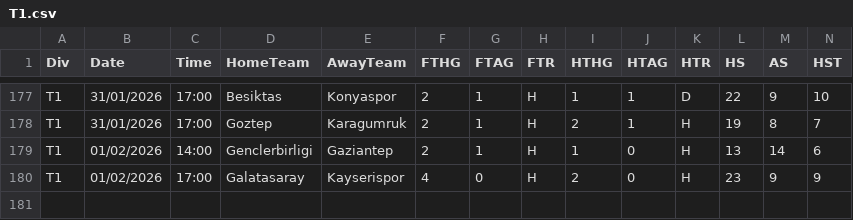
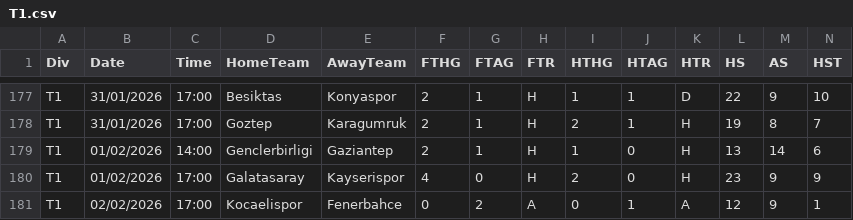
Before and after one commit to majoroka/sportBet-App, a CSV file: public/data/standings/T1.csv, drawn as a sheet; only a part is shown, gaps mark what is left out; rows hold the shown columns only; the diff names each change by its address in the sheet, - before the commit and + after, or states it on an @@ line.

```diff
--- a/public/data/standings/T1.csv
+++ b/public/data/standings/T1.csv
+row 181: T1 | 02/02/2026 | 17:00 | Kocaelispor | Fenerbahce | 0 | 2 | A | 0 | 1 | A | 12 | 9 | 1
```
Also changed, not shown: 6 other files.
